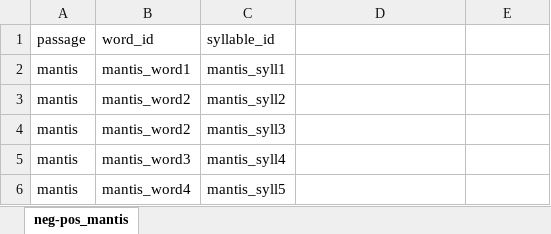
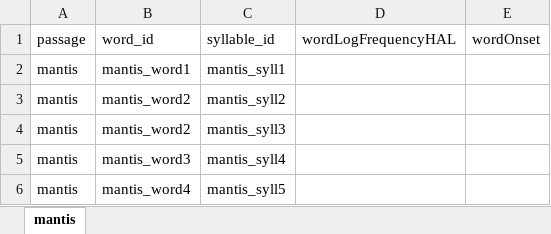
Before and after one commit to NDCLab/readAloud-valence-dataset, an Excel workbook: code/mantis_structure.xlsx, sheet mantis, drawn as a sheet; only a part is shown; values as stored, in another font and other column widths than the file's, no borders; the diff names each change by its address in the sheet, - before the commit and + after, or states it on an @@ line.

Commit message:
Add columns

```diff
--- a/code/mantis_structure.xlsx (sheet mantis)
+++ b/code/mantis_structure.xlsx (sheet mantis)
-sheet tab: neg-pos_mantis
+sheet tab: mantis
-D1: (empty)
+D1: wordLogFrequencyHAL
-E1: (empty)
+E1: wordOnset
```
